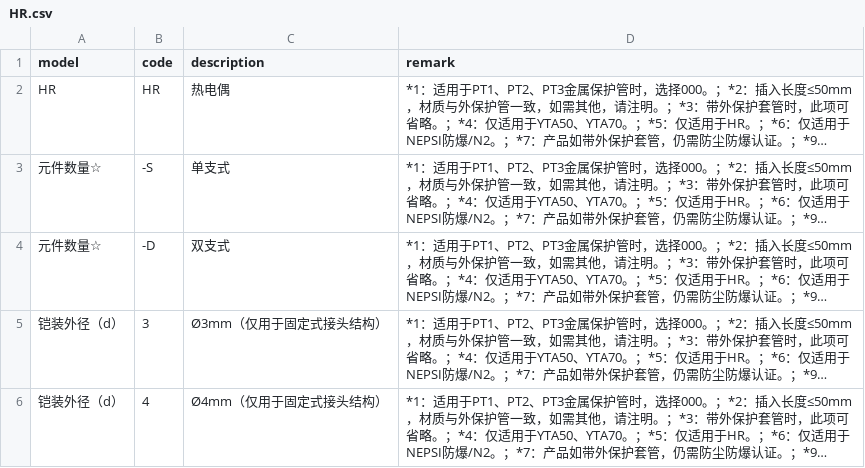
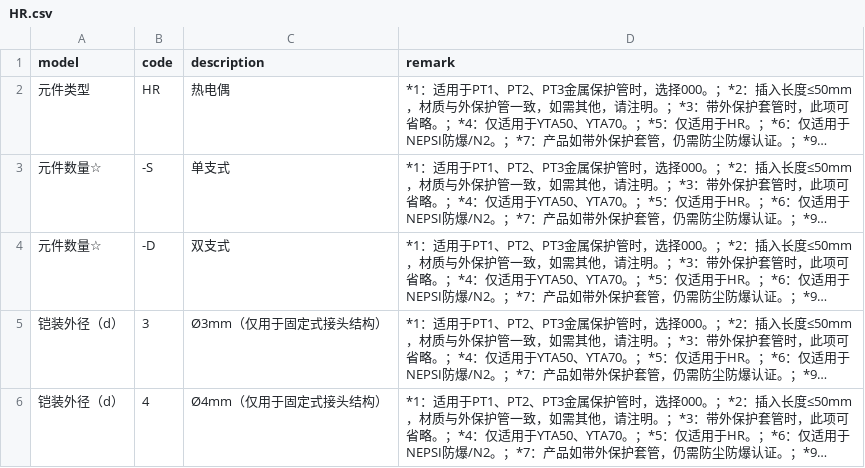
Before and after one commit to FiresJoeng/sensor_seg, a CSV file: libs/standard/sensor/HR.csv, drawn as a sheet; only a part is shown; long unchanged cells end in …; the diff names each change by its address in the sheet, - before the commit and + after, or states it on an @@ line.

```diff
--- a/libs/standard/sensor/HR.csv
+++ b/libs/standard/sensor/HR.csv
-A2 (model): HR
+A2 (model): 元件类型
```
Also changed, not shown: libs/standard/sensor/HZ.csv, libs/standard/sensor/SR.csv, 13 other files.
